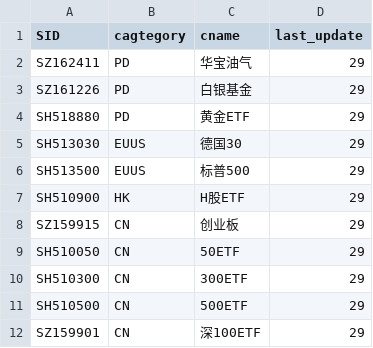
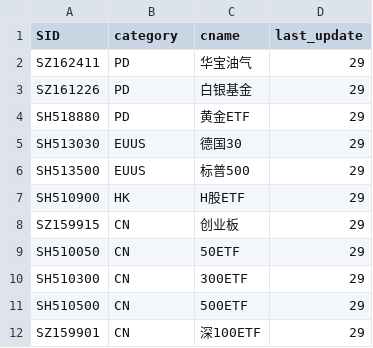
Before and after one commit to btc520/store, a CSV file: stock_data/ETF.csv, drawn as a sheet.

```diff
--- a/stock_data/ETF.csv
+++ b/stock_data/ETF.csv
@@ -1,2 +1,2 @@
-SID,cagtegory,cname,last_update
+SID,category,cname,last_update
 SZ162411,PD,华宝油气,29
```
Also changed, not shown: stock_data/ETF_data.csv, stock_data/funda.csv, 31 other files.
